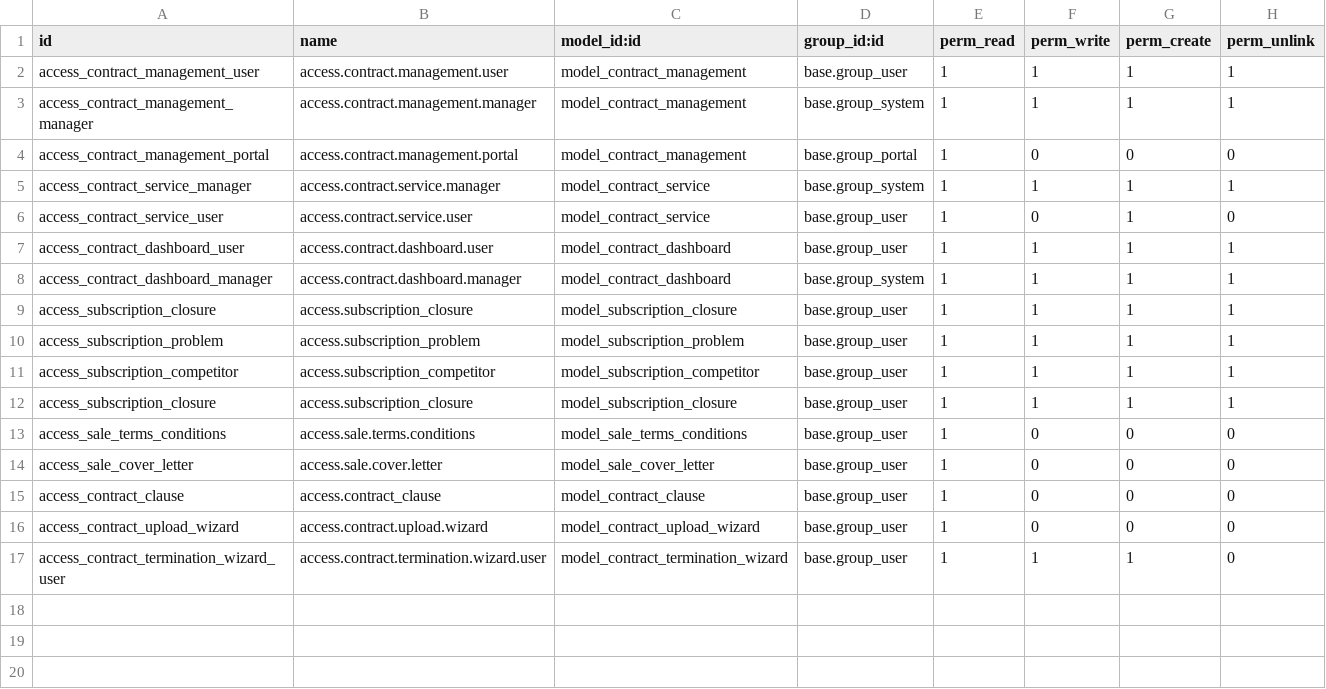
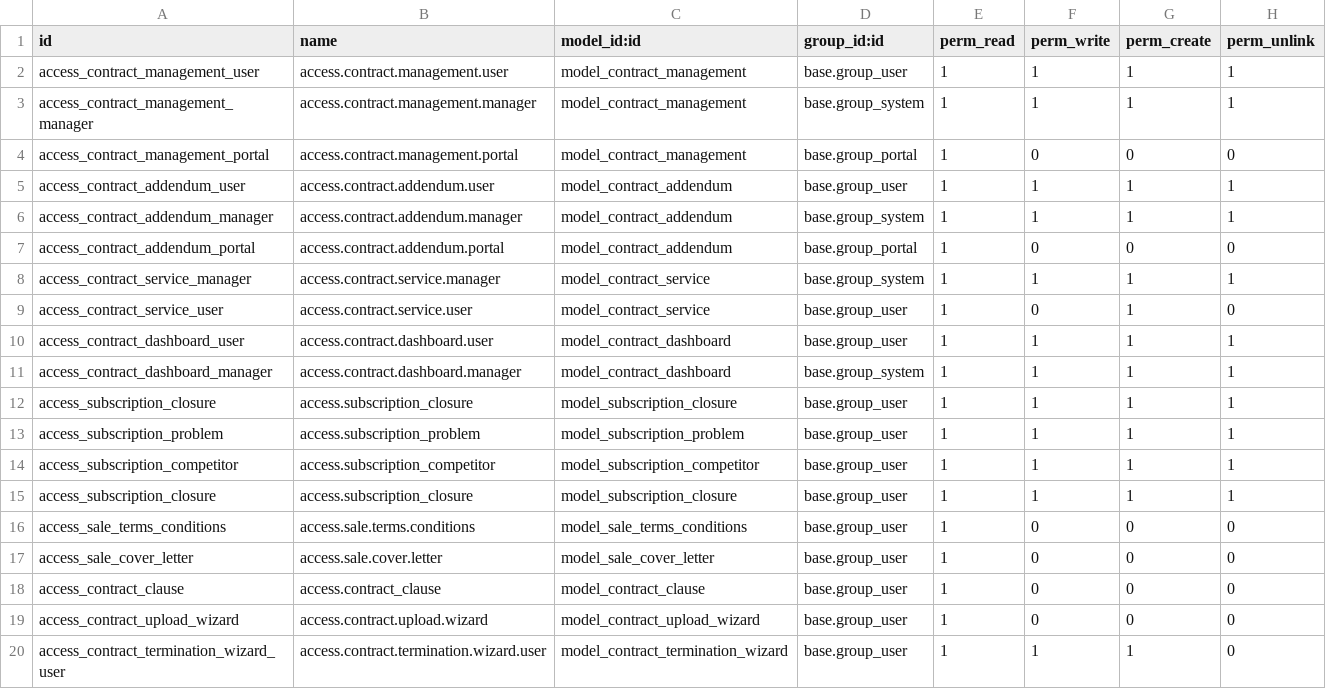
Before and after one commit to redeslitorales/contract_management, a CSV file: security/ir.model.access.csv, drawn as a sheet.

Commit message:
More changes related to addendum

```diff
--- a/security/ir.model.access.csv
+++ b/security/ir.model.access.csv
@@ -4,2 +4,5 @@ access_contract_management_manager,access.contract.management.manager,model_cont
 access_contract_management_portal,access.contract.management.portal,model_contract_management,base.group_portal,1,0,0,0
+access_contract_addendum_user,access.contract.addendum.user,model_contract_addendum,base.group_user,1,1,1,1
+access_contract_addendum_manager,access.contract.addendum.manager,model_contract_addendum,base.group_system,1,1,1,1
+access_contract_addendum_portal,access.contract.addendum.portal,model_contract_addendum,base.group_portal,1,0,0,0
 access_contract_service_manager,access.contract.service.manager,model_contract_service,base.group_system,1,1,1,1
```
Also changed, not shown: 12 other files.
